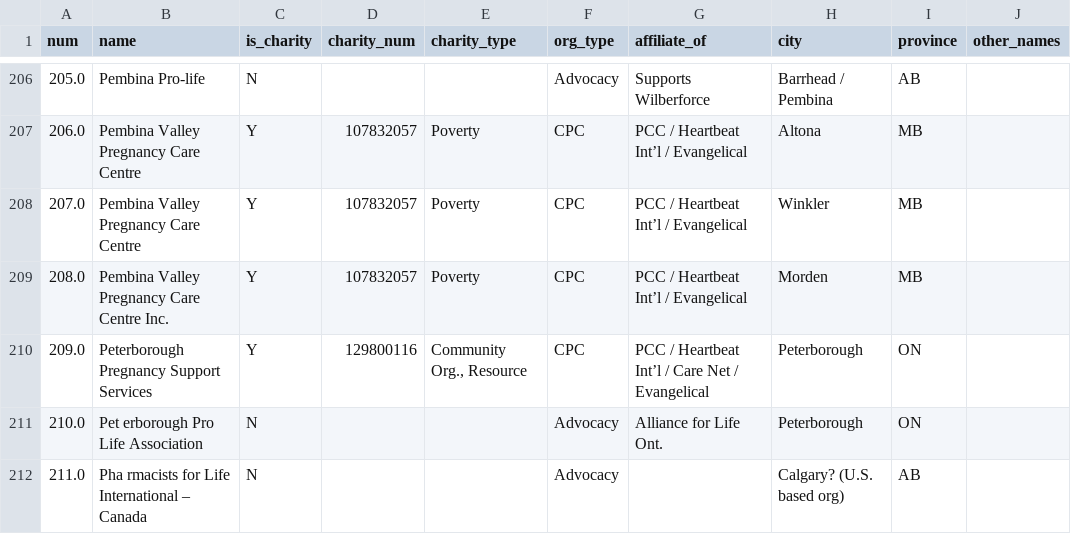
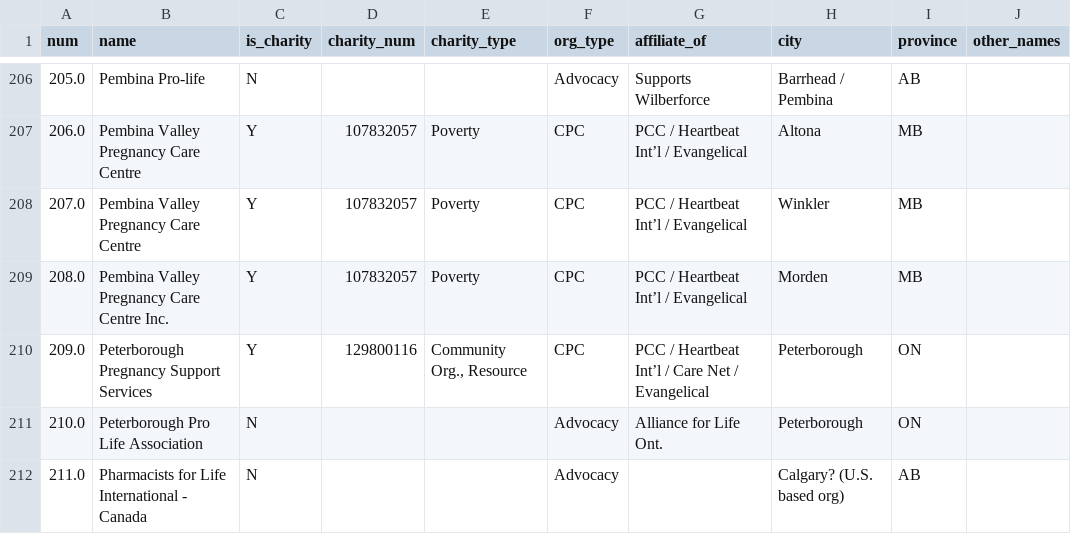
Before and after one commit to bytehala/antichoice, a TSV file: src/data/cpc_list.tsv, drawn as a sheet; only a part is shown, gaps mark what is left out; the diff covers the shown part only; the diff names each change by its address in the sheet, - before the commit and + after, or states it on an @@ line.

Commit message:
Fix data, fix no orgs

```diff
--- a/src/data/cpc_list.tsv
+++ b/src/data/cpc_list.tsv
-B211 (name): Pet erborough Pro Life Association
+B211 (name): Peterborough Pro Life Association
-B212 (name): Pha rmacists for Life International – Canada
+B212 (name): Pharmacists for Life International - Canada
```
Also changed, not shown: 10 edited cells elsewhere in this file, 3 other files.
